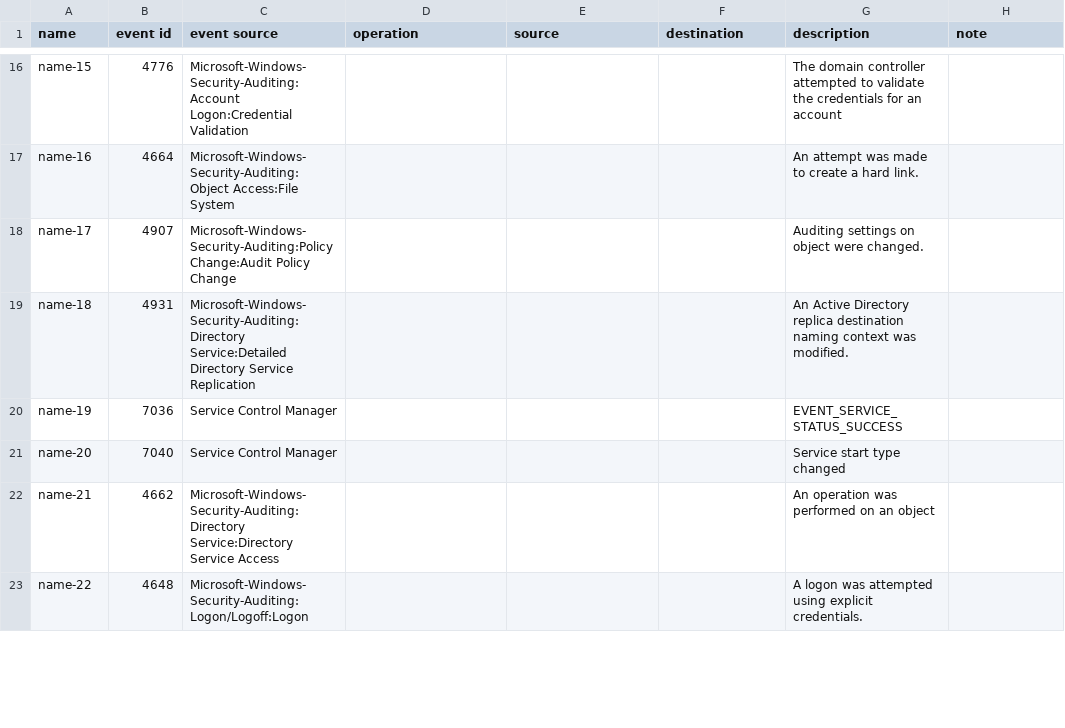
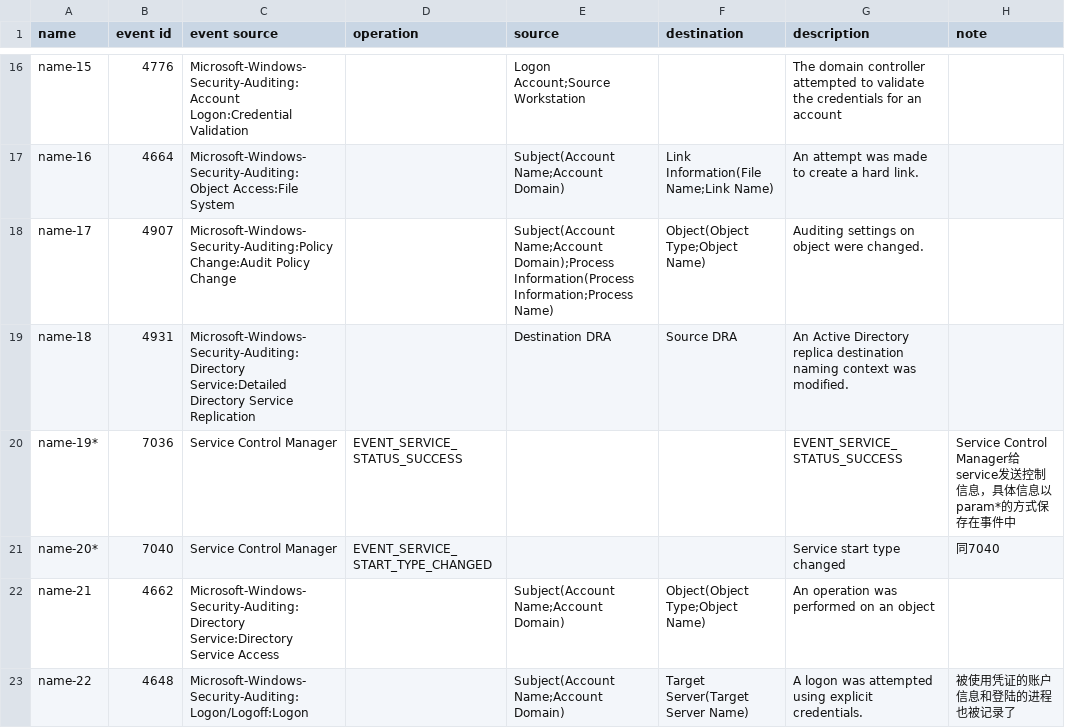
Before and after one commit to ESTLing/evt-analysis, a CSV file: ieid/events.csv, drawn as a sheet; only a part is shown, gaps mark what is left out; the diff covers the shown part only; the diff names each change by its address in the sheet, - before the commit and + after, or states it on an @@ line.

```diff
--- a/ieid/events.csv
+++ b/ieid/events.csv
-E16 (source): (empty)
+E16 (source): Logon Account;Source Workstation
-E17 (source): (empty)
+E17 (source): Subject(Account Name;Account Domain)
-F17 (destination): (empty)
+F17 (destination): Link Information(File Name;Link Name)
-E18 (source): (empty)
+E18 (source): Subject(Account Name;Account Domain);Process Information(Process Information;Process Name)
-F18 (destination): (empty)
+F18 (destination): Object(Object Type;Object Name)
-E19 (source): (empty)
+E19 (source): Destination DRA
-F19 (destination): (empty)
+F19 (destination): Source DRA
-A20 (name): name-19
+A20 (name): name-19*
-D20 (operation): (empty)
+D20 (operation): EVENT_SERVICE_STATUS_SUCCESS
-H20 (note): (empty)
+H20 (note): Service Control Manager给service发送控制信息，具体信息以param*的方式保存在事件中
-A21 (name): name-20
+A21 (name): name-20*
-D21 (operation): (empty)
+D21 (operation): EVENT_SERVICE_START_TYPE_CHANGED
-H21 (note): (empty)
+H21 (note): 同7040
-E22:E23 (source): (empty)
+E22:E23 (source): Subject(Account Name;Account Domain)
-F22 (destination): (empty)
+F22 (destination): Object(Object Type;Object Name)
-F23 (destination): (empty)
+F23 (destination): Target Server(Target Server Name)
-H23 (note): (empty)
+H23 (note): 被使用凭证的账户信息和登陆的进程也被记录了
```
Also changed, not shown: 1 added row, 1 removed row and 70 edited cells elsewhere in this file.
